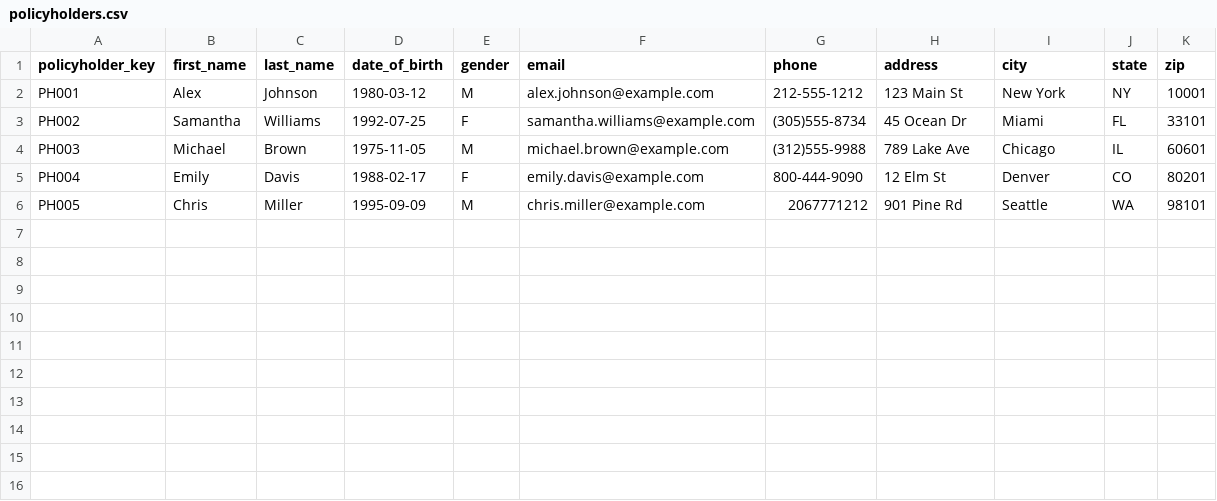
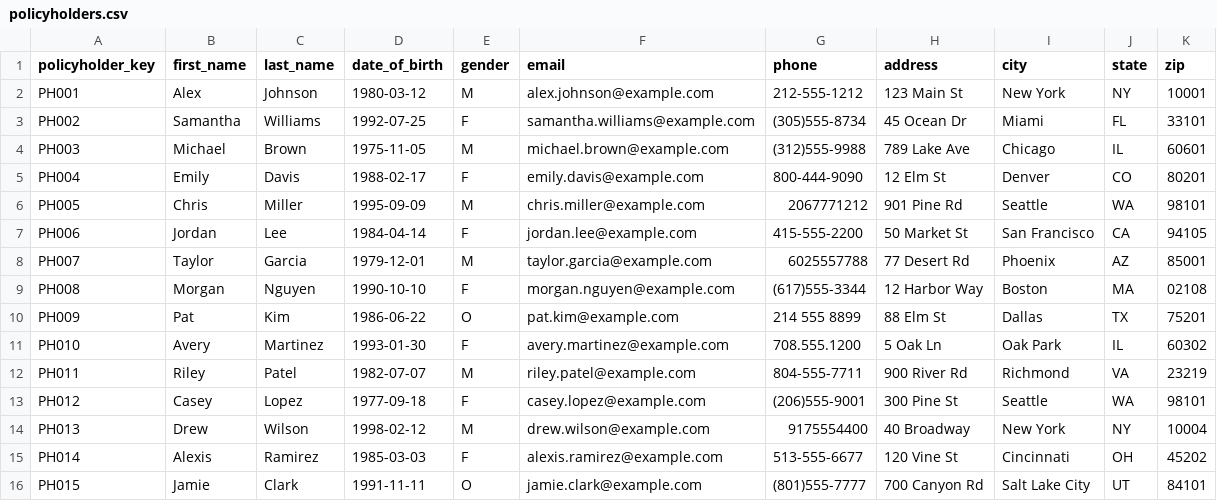
Before and after one commit to dbt-labs/workshop-dbt-insurance-domain, a CSV file: seeds/policyholders.csv, drawn as a sheet; the diff names each change by its address in the sheet, - before the commit and + after, or states it on an @@ line.

Commit message:
more claims data

```diff
--- a/seeds/policyholders.csv
+++ b/seeds/policyholders.csv
+row 7: PH006 | Jordan | Lee | 1984-04-14 | F | jordan.lee@example.com | 415-555-2200 | 50 Market St | San Francisco | CA | 94105
+row 8: PH007 | Taylor | Garcia | 1979-12-01 | M | taylor.garcia@example.com | 6025557788 | 77 Desert Rd | Phoenix | AZ | 85001
+row 9: PH008 | Morgan | Nguyen | 1990-10-10 | F | morgan.nguyen@example.com | (617)555-3344 | 12 Harbor Way | Boston | MA | 02108
+row 10: PH009 | Pat | Kim | 1986-06-22 | O | pat.kim@example.com | 214 555 8899 | 88 Elm St | Dallas | TX | 75201
+row 11: PH010 | Avery | Martinez | 1993-01-30 | F | avery.martinez@example.com | 708.555.1200 | 5 Oak Ln | Oak Park | IL | 60302
+row 12: PH011 | Riley | Patel | 1982-07-07 | M | riley.patel@example.com | 804-555-7711 | 900 River Rd | Richmond | VA | 23219
+row 13: PH012 | Casey | Lopez | 1977-09-18 | F | casey.lopez@example.com | (206)555-9001 | 300 Pine St | Seattle | WA | 98101
+row 14: PH013 | Drew | Wilson | 1998-02-12 | M | drew.wilson@example.com | 9175554400 | 40 Broadway | New York | NY | 10004
+row 15: PH014 | Alexis | Ramirez | 1985-03-03 | F | alexis.ramirez@example.com | 513-555-6677 | 120 Vine St | Cincinnati | OH | 45202
+row 16: PH015 | Jamie | Clark | 1991-11-11 | O | jamie.clark@example.com | (801)555-7777 | 700 Canyon Rd | Salt Lake City | UT | 84101
```
Also changed, not shown: seeds/claim_payouts.csv, seeds/claims.csv, 5 other files.
